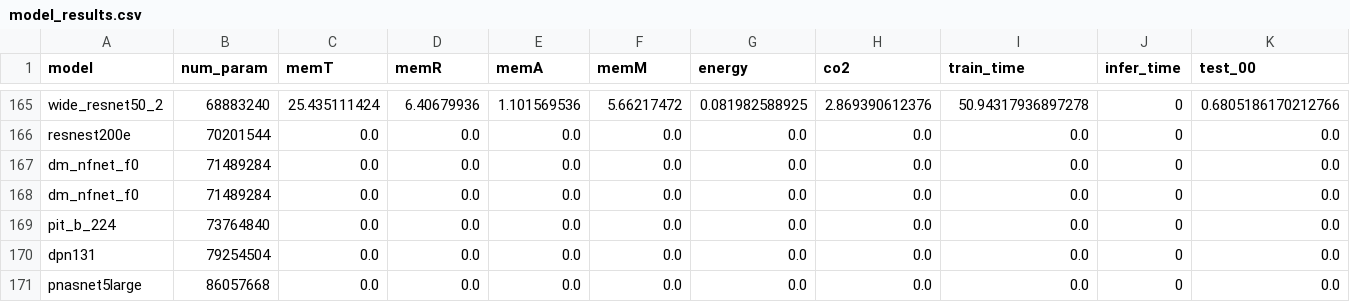
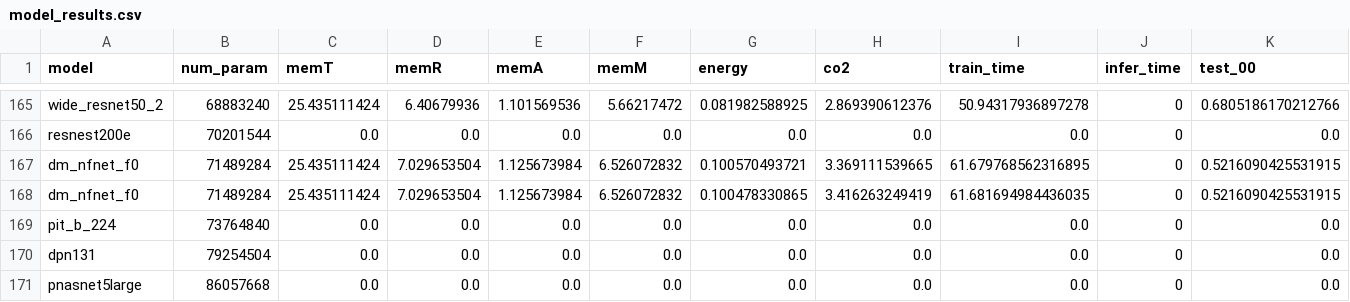
Before and after one commit to raghavian/MIA-Energy, a CSV file: model_results.csv, drawn as a sheet; only a part is shown, gaps mark what is left out; removed rows and columns are numbered as before the commit, all else as after; rows hold the shown columns only; the diff names each change by its address in the sheet, - before the commit and + after, or states it on an @@ line.

Commit message:
Update results

```diff
--- a/model_results.csv
+++ b/model_results.csv
-row 167: dm_nfnet_f0 | 71489284 | 0.0 | 0.0 | 0.0 | 0.0 | 0.0 | 0.0 | 0.0 | 0 | 0.0
-row 168: dm_nfnet_f0 | 71489284 | 0.0 | 0.0 | 0.0 | 0.0 | 0.0 | 0.0 | 0.0 | 0 | 0.0
+row 167: dm_nfnet_f0 | 71489284 | 25.435111424 | 7.029653504 | 1.125673984 | 6.526072832 | 0.100570493721 | 3.369111539665 | 61.679768562316895 | 0 | 0.5216090425531915
+row 168: dm_nfnet_f0 | 71489284 | 25.435111424 | 7.029653504 | 1.125673984 | 6.526072832 | 0.100478330865 | 3.416263249419 | 61.681694984436035 | 0 | 0.5216090425531915
```
